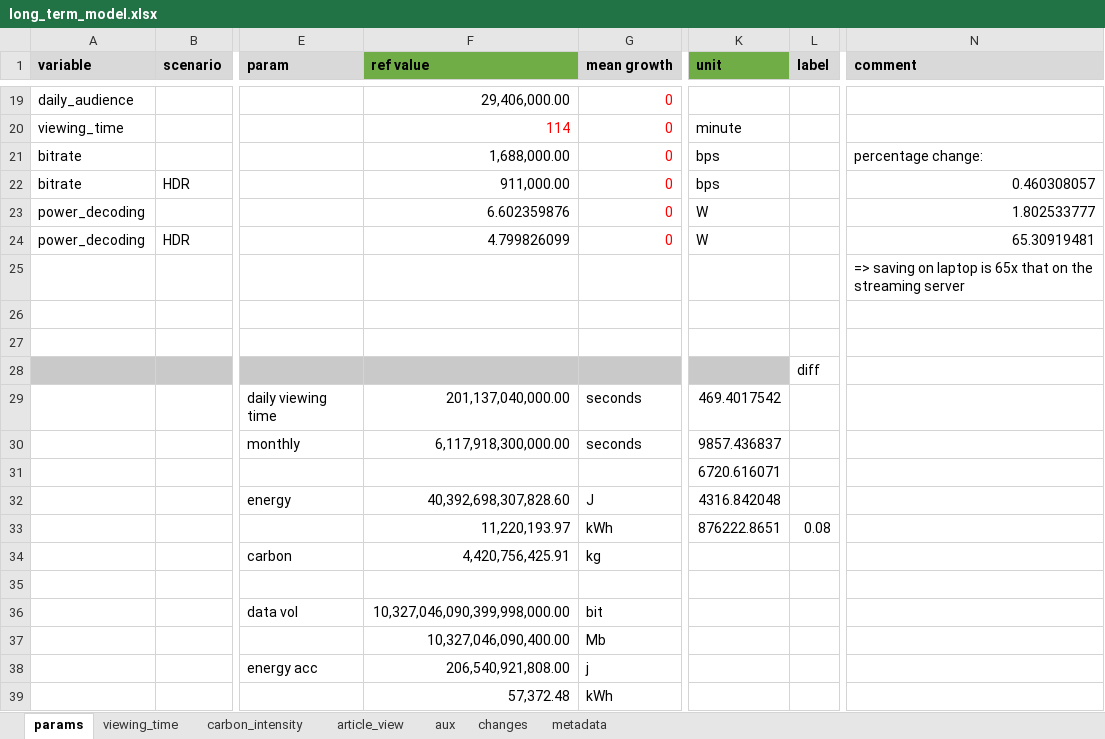
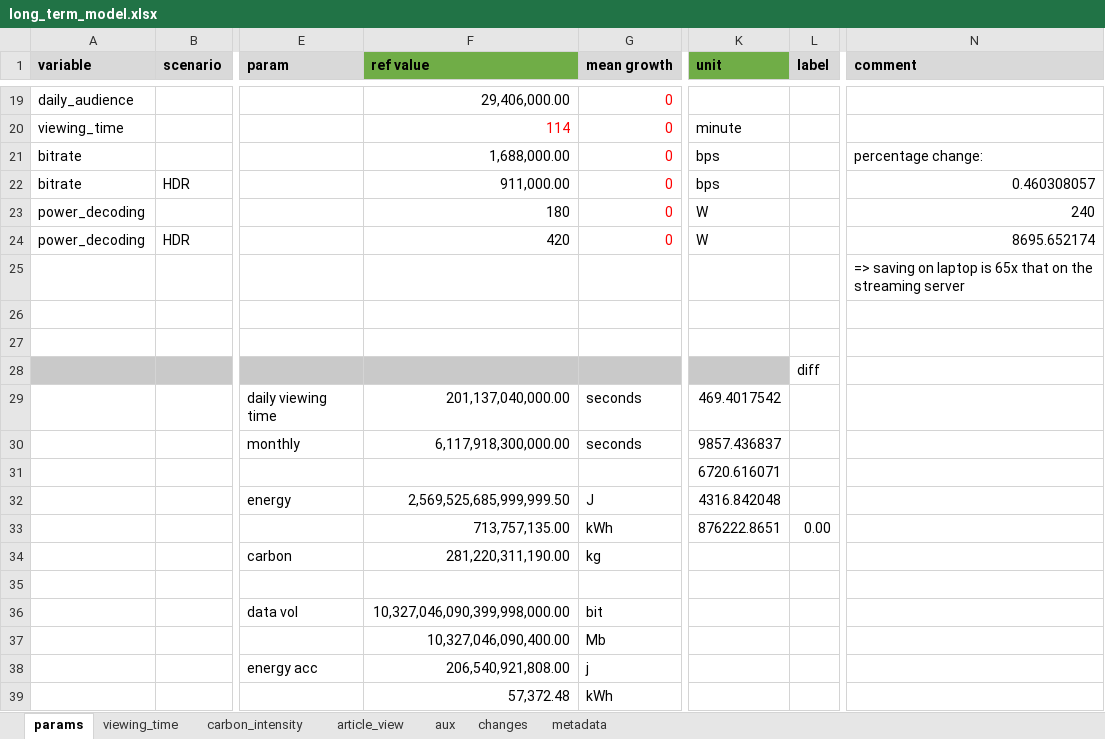
Before and after one commit to LukeBenson21/eam-core-long-term-model, an Excel workbook: long_term_model.xlsx, sheet params, drawn as a sheet; only a part is shown, gaps mark what is left out; values as stored, in another font and other column widths than the file's, no borders; charts and pictures not drawn; the diff names each change by its address in the sheet, - before the commit and + after, or states it on an @@ line.

```diff
--- a/long_term_model.xlsx (sheet params)
+++ b/long_term_model.xlsx (sheet params)
-F23 (ref value): 6.602359876
+F23 (ref value): 180
-N23 (comment): 1.802533777
+N23 (comment): 240
-F24 (ref value): 4.799826099
+F24 (ref value): 420
-N24 (comment): 65.30919481
+N24 (comment): 8695.652174
-F32 (ref value): 40,392,698,307,828.60
+F32 (ref value): 2,569,525,685,999,999.50
-F33 (ref value): 11,220,193.97
+F33 (ref value): 713,757,135.00
-L33 (label): 0.08
+L33 (label): 0.00
-F34 (ref value): 4,420,756,425.91
+F34 (ref value): 281,220,311,190.00
```
Also changed, not shown: sheet article_view, 2 other files.
